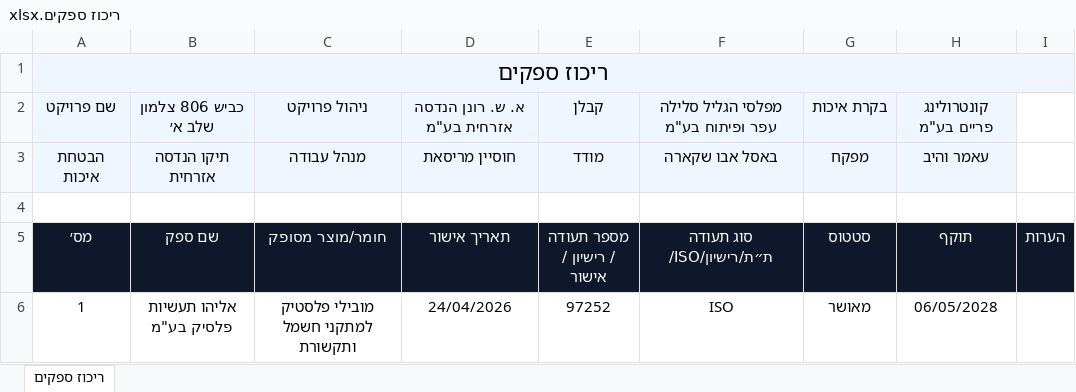
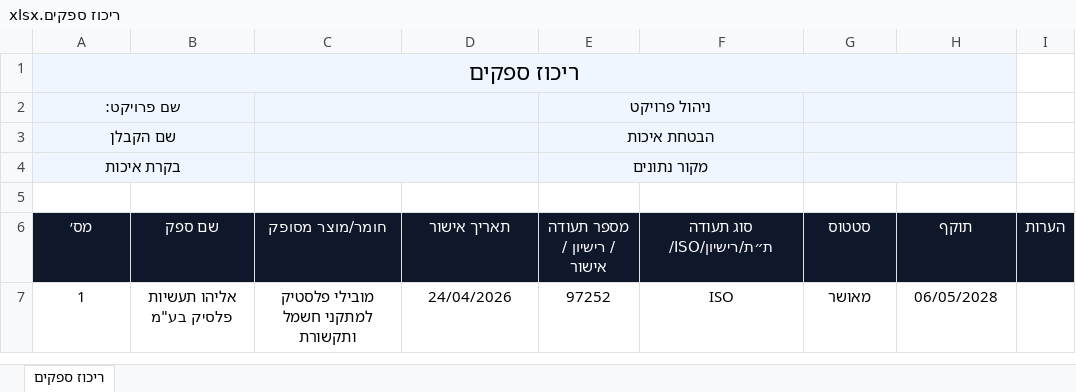
Before and after one commit to younis1012-lgtm/my-app, an Excel workbook: app/components/ריכוז ספקים.xlsx, sheet ריכוז ספקים, drawn as a sheet; values as stored, in another font and other column widths than the file's, no borders; removed rows and columns are numbered as before the commit, all else as after; the diff names each change by its address in the sheet, - before the commit and + after, or states it on an @@ line.

```diff
--- a/app/components/ריכוז ספקים.xlsx (sheet ריכוז ספקים)
+++ b/app/components/ריכוז ספקים.xlsx (sheet ריכוז ספקים)
-A1:I1 merged
+A1:H1 merged
-I1 fill: #EFF6FF
+I1 fill: none
-row 2: שם פרויקט | כביש 806 צלמון שלב א׳ | ניהול פרויקט | א. ש. רונן הנדסה אזרחית בע"מ | קבלן | מפלסי הגליל סלילה עפר ופיתוח בע"מ | בקרת איכות | קונטרולינג פריים בע"מ
-row 3: הבטחת איכות | תיקו הנדסה אזרחית | מנהל עבודה | חוסיין מריסאת | מודד | באסל אבו שקארה | מפקח | עאמר והיב
+row 2: שם פרויקט: |  |  |  | ניהול פרויקט
+row 3: שם הקבלן |  |  |  | הבטחת איכות
+row 4: בקרת איכות |  |  |  | מקור נתונים
```
Also changed, not shown: app/components/ריכוז אפיון מצע א.xlsx, 2 other files.
